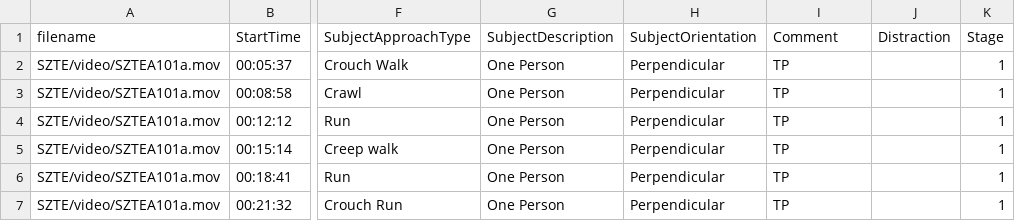
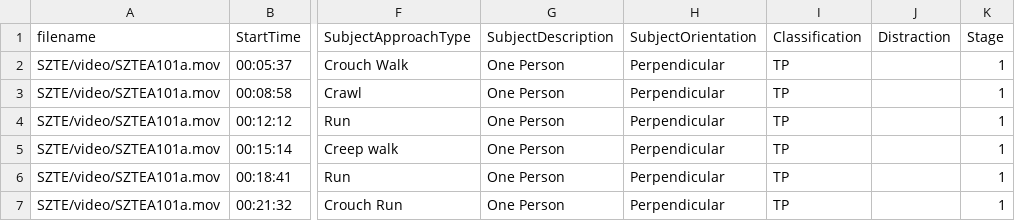
Before and after one commit to schallerala/unifr-master-ilids-alarms, a CSV file: data/handcrafted-metadata/tp_fp_sequences.csv, drawn as a sheet; only a part is shown, gaps mark what is left out; the diff names each change by its address in the sheet, - before the commit and + after, or states it on an @@ line.

Commit message:
Extract a few short sequences

```diff
--- a/data/handcrafted-metadata/tp_fp_sequences.csv
+++ b/data/handcrafted-metadata/tp_fp_sequences.csv
-I1: Comment
+I1: Classification
```
Also changed, not shown: 8 other files.
